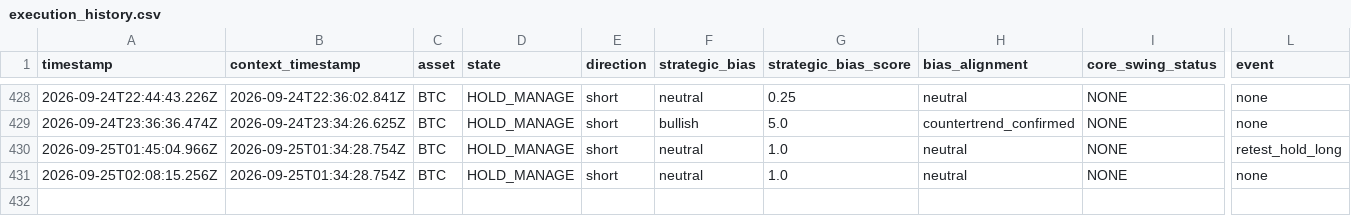
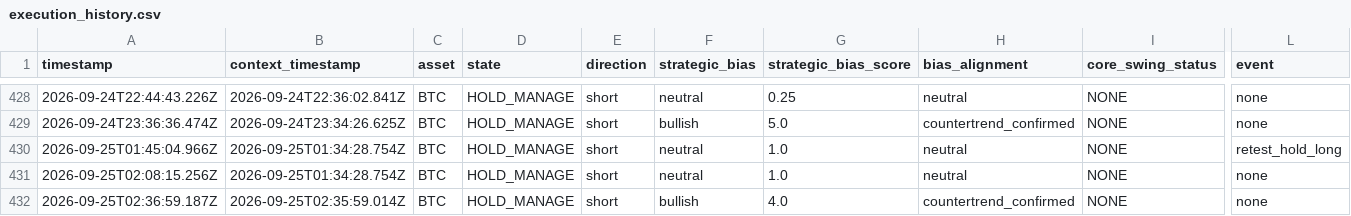
Before and after one commit to themooje412/btc-market-data-collector, a CSV file: execution_history.csv, drawn as a sheet; only a part is shown, gaps mark what is left out; rows hold the shown columns only; the diff names each change by its address in the sheet, - before the commit and + after, or states it on an @@ line.

```diff
--- a/execution_history.csv
+++ b/execution_history.csv
+row 432: 2026-09-25T02:36:59.187Z | 2026-09-25T02:35:59.014Z | BTC | HOLD_MANAGE | short | bullish | 4.0 | countertrend_confirmed | NONE | none
```
Also changed, not shown: 9 other files.
